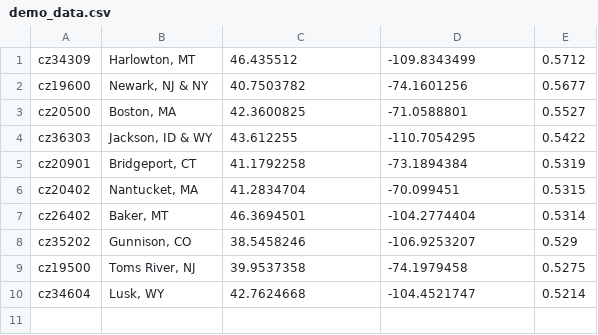
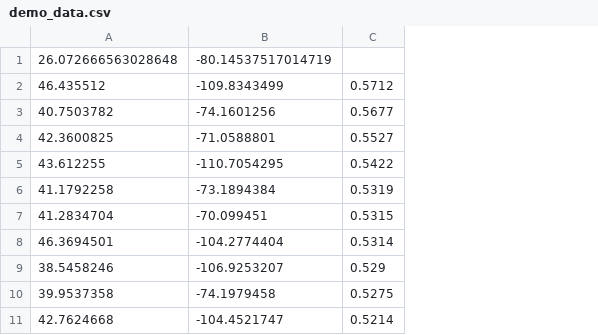
Before and after one commit to CodeChanning/travel_safety_data, a CSV file: demo_data.csv, drawn as a sheet; removed rows and columns are numbered as before the commit, all else as after; the diff names each change by its address in the sheet, - before the commit and + after, or states it on an @@ line.

Commit message:
Update demo_data.csv

```diff
--- a/demo_data.csv
+++ b/demo_data.csv
-column A, rows 1-10: cz34309 | cz19600 | cz20500 | cz36303 | cz20901 | cz20402 | cz26402 | cz35202 | cz19500 | cz34604
-column B, rows 1-10: Harlowton, MT | Newark, NJ & NY | Boston, MA | Jackson, ID & WY | Bridgeport, CT | Nantucket, MA | Baker, MT | Gunnison, CO | Toms River, NJ | Lusk, WY
+row 1: 26.072666563028648 | -80.14537517014719
```
